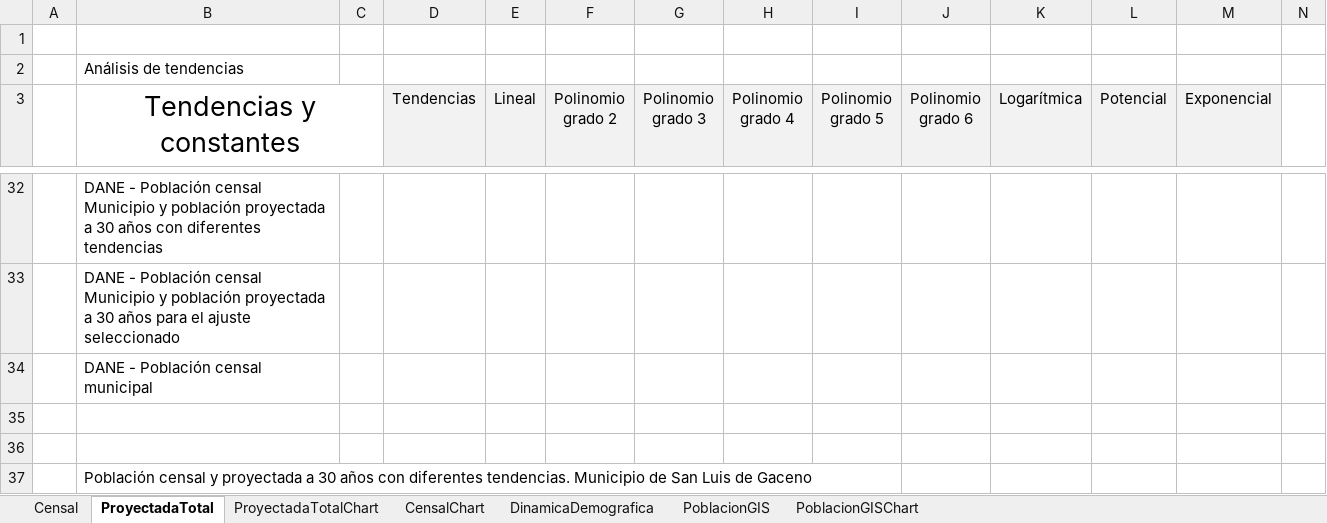
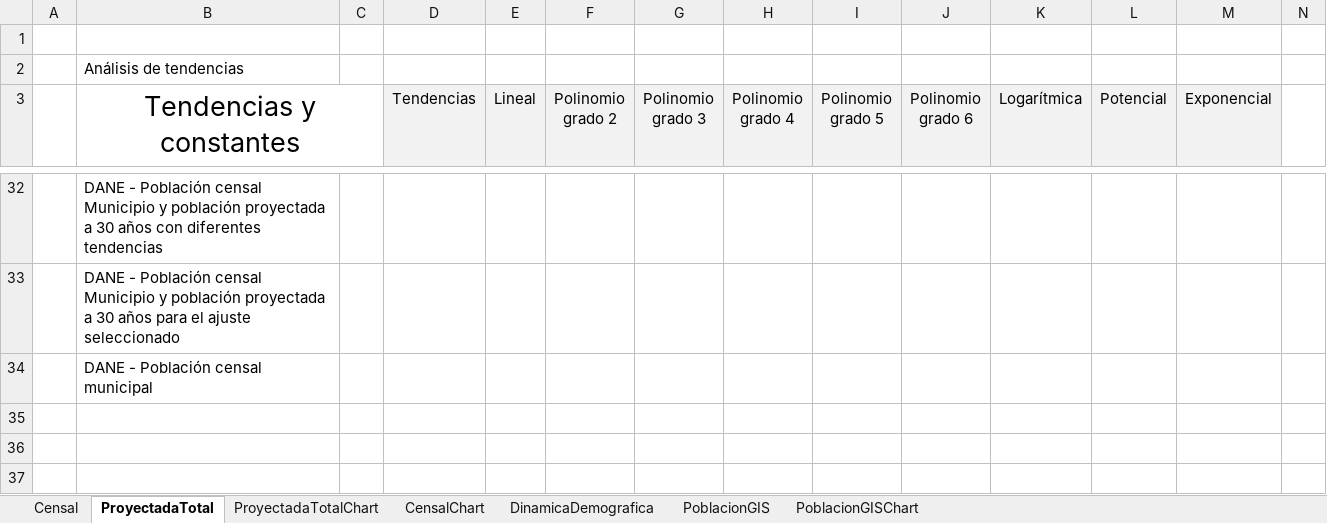
Before and after one commit to rcfdtools/R.HydroTools, an Excel workbook: tool/Population/table/PoblacionDANE_25899RAS.xlsx, sheet ProyectadaTotal, drawn as a sheet; only a part is shown, gaps mark what is left out; values as stored, in another font and other column widths than the file's, no borders; rows hold the shown columns only; the diff names each change by its address in the sheet, - before the commit and + after, or states it on an @@ line.

```diff
--- a/tool/Population/table/PoblacionDANE_25899RAS.xlsx (sheet ProyectadaTotal)
+++ b/tool/Population/table/PoblacionDANE_25899RAS.xlsx (sheet ProyectadaTotal)
-row 36: (empty)
-row 37:  | Población censal y proyectada a 30 años con diferentes tendencias. Municipio de San Luis de Gaceno
```
Also changed, not shown: charts or pictures, tool/Population/data/Population.xlsx, 2 other files.
